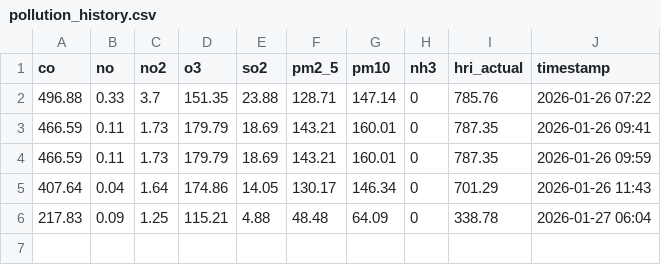
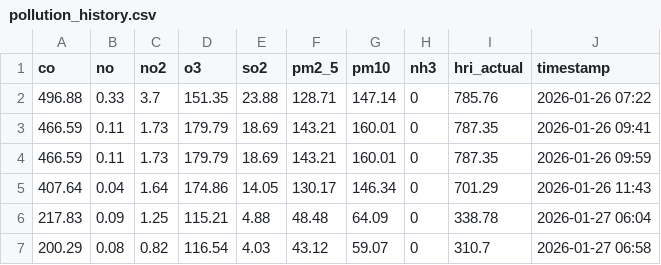
Before and after one commit to Sims9218/Automated-Public-Health-Insight-Engine, a CSV file: data/pollution_history.csv, drawn as a sheet.

```diff
--- a/data/pollution_history.csv
+++ b/data/pollution_history.csv
@@ -6 +6,2 @@ co,no,no2,o3,so2,pm2_5,pm10,nh3,hri_actual,timestamp
 217.83,0.09,1.25,115.21,4.88,48.48,64.09,0,338.78,2026-01-27 06:04
+200.29,0.08,0.82,116.54,4.03,43.12,59.07,0,310.7,2026-01-27 06:58
```
